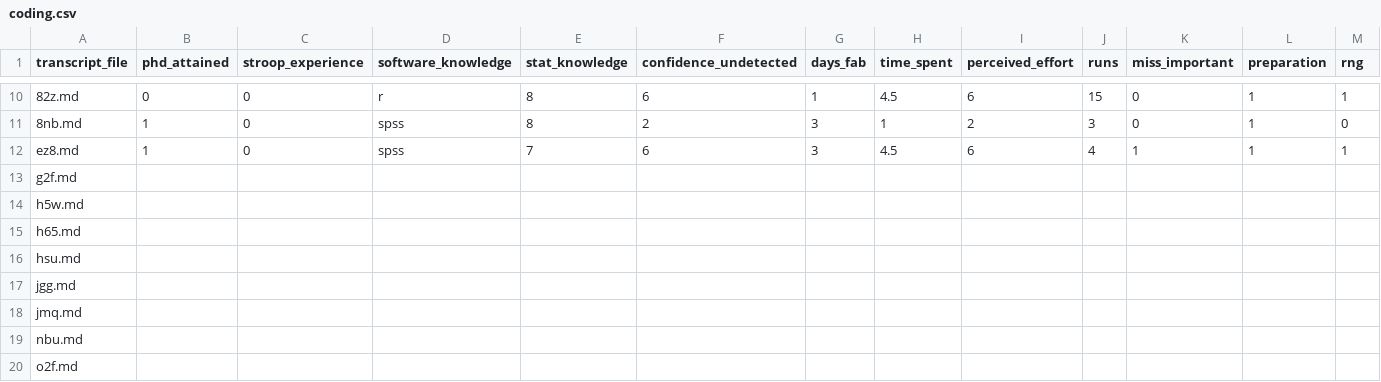
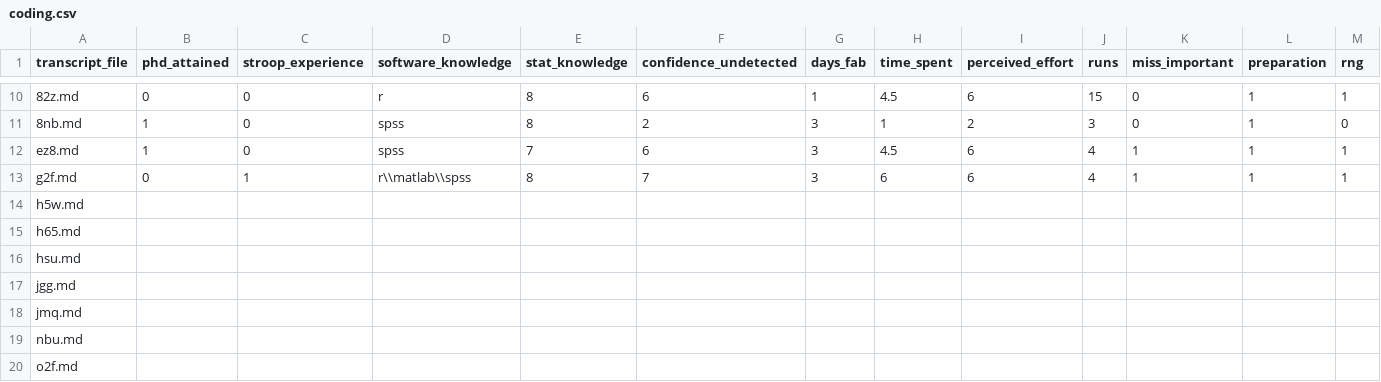
Before and after one commit to chartgerink/2015ori-2, a CSV file: data/coding.csv, drawn as a sheet; only a part is shown, gaps mark what is left out; the diff covers the shown part only; the diff names each change by its address in the sheet, - before the commit and + after, or states it on an @@ line.

```diff
--- a/data/coding.csv
+++ b/data/coding.csv
-B13 (phd_attained): (empty)
+B13 (phd_attained): 0
-C13 (stroop_experience): (empty)
+C13 (stroop_experience): 1
-D13 (software_knowledge): (empty)
+D13 (software_knowledge): r\\matlab\\spss
-E13 (stat_knowledge): (empty)
+E13 (stat_knowledge): 8
-F13 (confidence_undetected): (empty)
+F13 (confidence_undetected): 7
-G13 (days_fab): (empty)
+G13 (days_fab): 3
-H13 (time_spent): (empty)
+H13 (time_spent): 6
-I13 (perceived_effort): (empty)
+I13 (perceived_effort): 6
-J13 (runs): (empty)
+J13 (runs): 4
-K13 (miss_important): (empty)
+K13 (miss_important): 1
-L13 (preparation): (empty)
+L13 (preparation): 1
-M13 (rng): (empty)
+M13 (rng): 1
```
Also changed, not shown: 3 edited cells elsewhere in this file, 2 other files.
